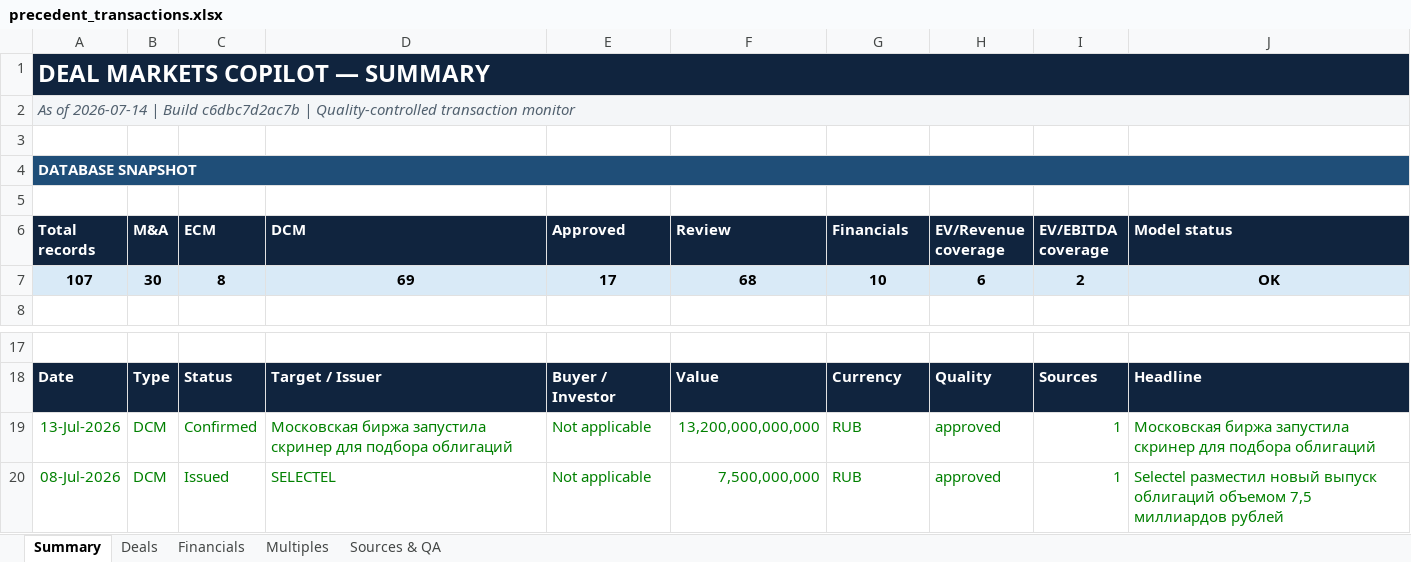
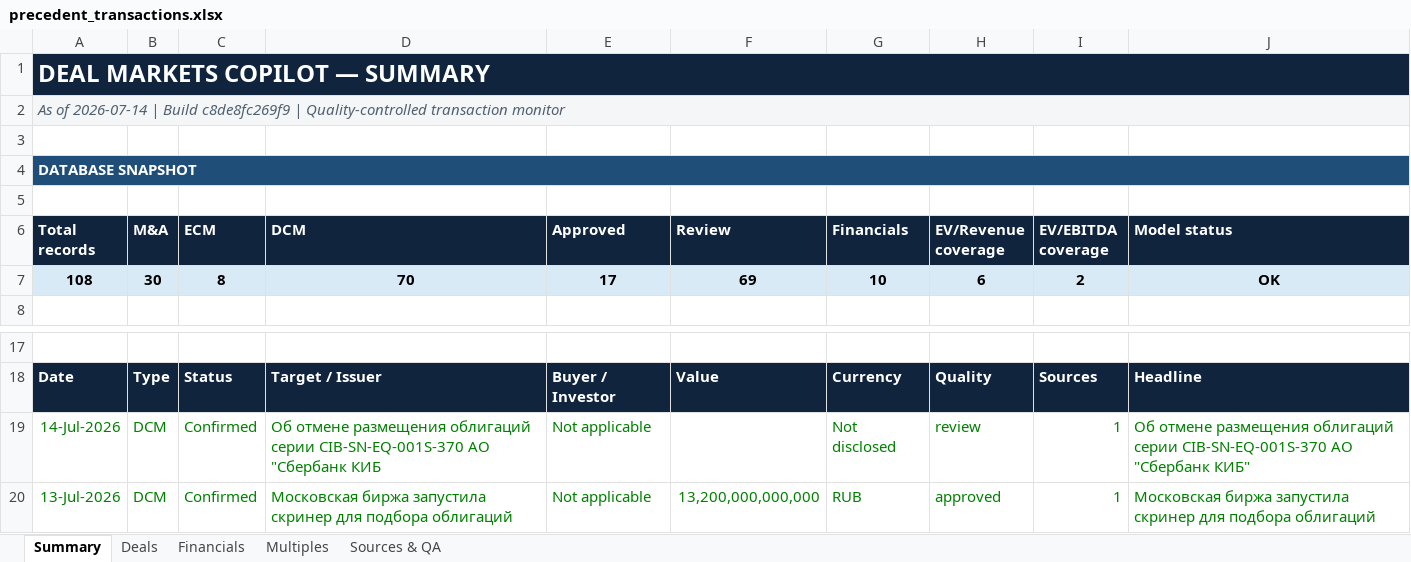
Before and after one commit to irisaurum/deal-markets-copilot, an Excel workbook: output/precedent_transactions.xlsx, sheet Summary, drawn as a sheet; only a part is shown, gaps mark what is left out; the shorter side is filled out with more unchanged rows; values as stored, in another font and other column widths than the file's, no borders; the diff names each change by its address in the sheet, - before the commit and + after, or states it on an @@ line.

```diff
--- a/output/precedent_transactions.xlsx (sheet Summary)
+++ b/output/precedent_transactions.xlsx (sheet Summary)
-A2 (Total records): …| Build c6dbc7d2ac7b | Quality-controlled…
+A2 (Total records): …| Build c8de8fc269f9 | Quality-controlled…
-A7 (Total records): 107
+A7 (Total records): 108
-D7 (DCM): 69
+D7 (DCM): 70
-F7 (Review): 68
+F7 (Review): 69
+row 19: 14-Jul-2026 | DCM | Confirmed | Об отмене размещения облигаций серии CIB-SN-EQ-001S-370 АО "Сбербанк КИБ | Not applicable |  | Not disclosed | review | 1 | Об отмене размещения облигаций серии CIB-SN-EQ-001S-370 АО "Сбербанк КИБ"
```
Also changed, not shown: sheet Sources & QA, sheet Deals, 5 other files.
